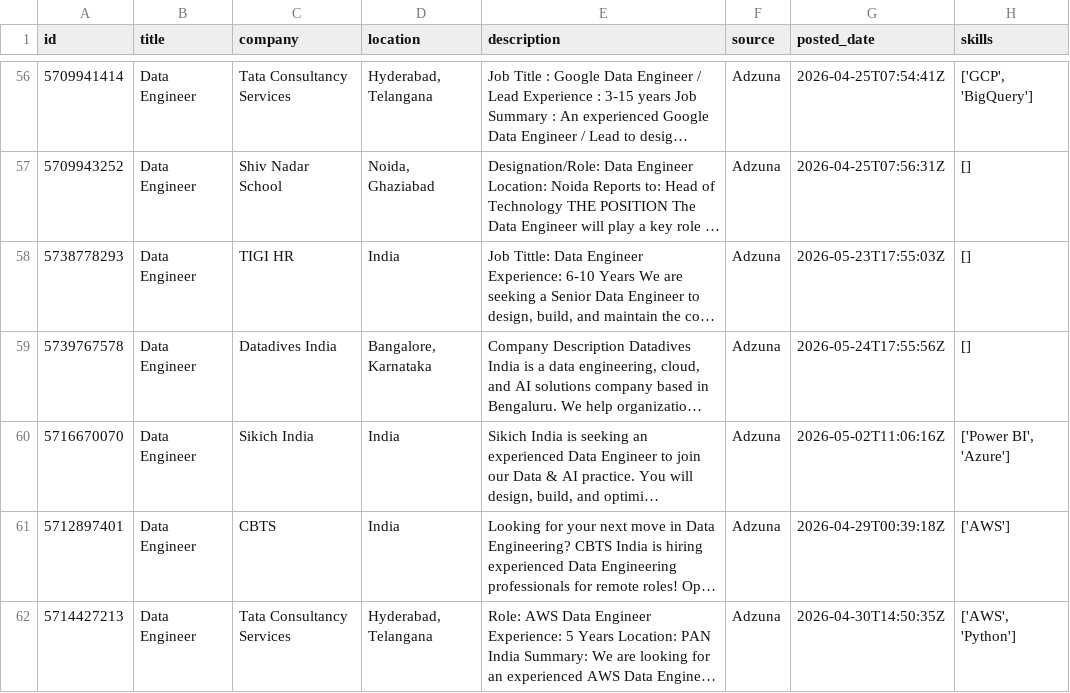
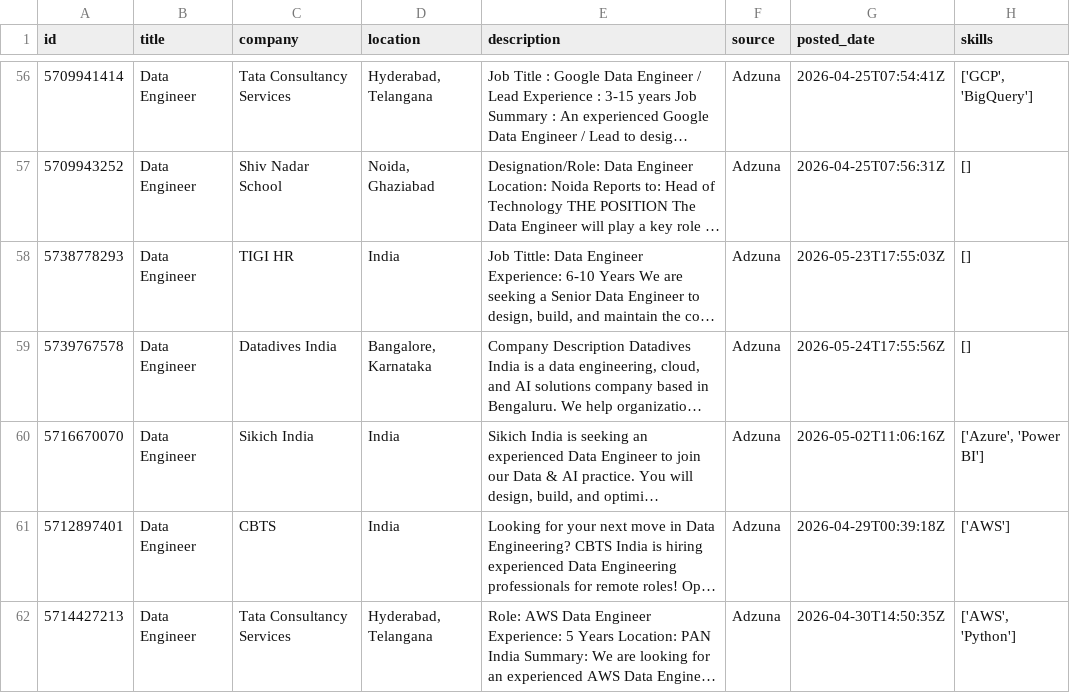
Before and after one commit to ShivaniEzhil/SkillTrend, a CSV file: data/processed/processed_jobs.csv, drawn as a sheet; only a part is shown, gaps mark what is left out; long unchanged cells end in …; the diff covers the shown part only; the diff names each change by its address in the sheet, - before the commit and + after, or states it on an @@ line.

```diff
--- a/data/processed/processed_jobs.csv
+++ b/data/processed/processed_jobs.csv
-H60 (skills): ['Power BI', 'Azure']
+H60 (skills): ['Azure', 'Power BI']
```
Also changed, not shown: 4 moved rows and 37 edited cells elsewhere in this file, 1 other file.
